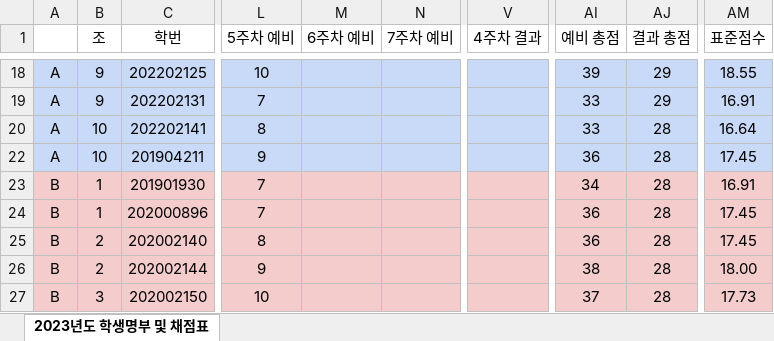
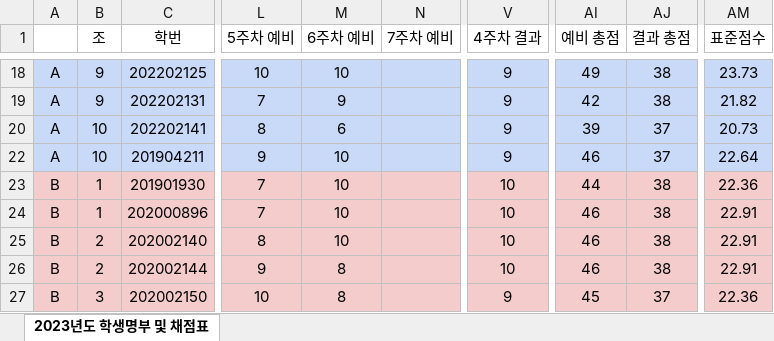
Before and after one commit to ISL-Homepage/ISL-Homepage.github.io, an Excel workbook: attachments/2023년_명부_및_점수.xlsx, sheet 2023년도 학생명부 및 채점표, drawn as a sheet; only a part is shown, gaps mark what is left out; values as stored, in another font and other column widths than the file's, no borders; the diff covers the shown part only; the diff names each change by its address in the sheet, - before the commit and + after, or states it on an @@ line.

```diff
--- a/attachments/2023년_명부_및_점수.xlsx (sheet 2023년도 학생명부 및 채점표)
+++ b/attachments/2023년_명부_및_점수.xlsx (sheet 2023년도 학생명부 및 채점표)
-M18 (6주차 예비): (empty)
+M18 (6주차 예비): 10
-V18:V20 (4주차 결과): (empty)
+V18:V20 (4주차 결과): 9
-AI18 (예비 총점): 39
+AI18 (예비 총점): 49
-AJ18:AJ19 (결과 총점): 29
+AJ18:AJ19 (결과 총점): 38
-AM18 (표준점수): 18.55
+AM18 (표준점수): 23.73
-M19 (6주차 예비): (empty)
+M19 (6주차 예비): 9
-AI19 (예비 총점): 33
+AI19 (예비 총점): 42
-AM19 (표준점수): 16.91
+AM19 (표준점수): 21.82
-M20 (6주차 예비): (empty)
+M20 (6주차 예비): 6
-AI20 (예비 총점): 33
+AI20 (예비 총점): 39
-AJ20 (결과 총점): 28
+AJ20 (결과 총점): 37
-AM20 (표준점수): 16.64
+AM20 (표준점수): 20.73
-M22:M25 (6주차 예비): (empty)
+M22:M25 (6주차 예비): 10
-V22 (4주차 결과): (empty)
+V22 (4주차 결과): 9
-AI22 (예비 총점): 36
+AI22 (예비 총점): 46
-AJ22 (결과 총점): 28
+AJ22 (결과 총점): 37
-AM22 (표준점수): 17.45
+AM22 (표준점수): 22.64
-V23:V26 (4주차 결과): (empty)
+V23:V26 (4주차 결과): 10
-AI23 (예비 총점): 34
+AI23 (예비 총점): 44
-AJ23:AJ26 (결과 총점): 28
+AJ23:AJ26 (결과 총점): 38
-AM23 (표준점수): 16.91
+AM23 (표준점수): 22.36
-AI24:AI25 (예비 총점): 36
+AI24:AI25 (예비 총점): 46
-AM24:AM25 (표준점수): 17.45
+AM24:AM25 (표준점수): 22.91
-M26:M27 (6주차 예비): (empty)
+M26:M27 (6주차 예비): 8
-AI26 (예비 총점): 38
+AI26 (예비 총점): 46
-AM26 (표준점수): 18.00
+AM26 (표준점수): 22.91
-V27 (4주차 결과): (empty)
+V27 (4주차 결과): 9
-AI27 (예비 총점): 37
+AI27 (예비 총점): 45
-AJ27 (결과 총점): 28
+AJ27 (결과 총점): 37
-AM27 (표준점수): 17.73
+AM27 (표준점수): 22.36
```
Also changed, not shown: 1 removed row, 174 edited cells, cell formats and merged cells elsewhere in this sheet, hidden cells, 2 other files.
